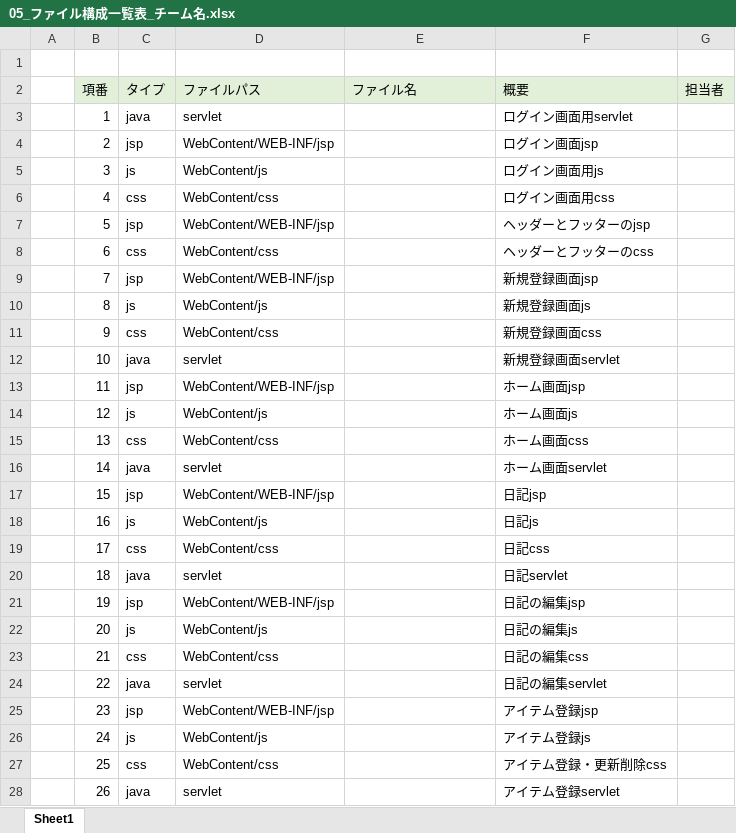
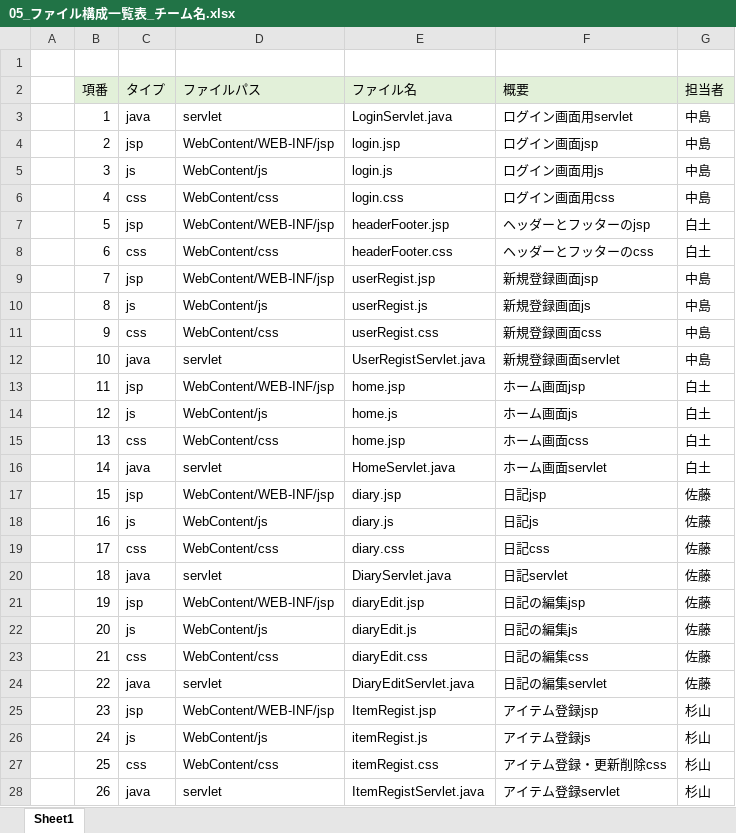
Before and after one commit to dojo2022/C-2, an Excel workbook: doc/05_ファイル構成一覧表_チーム名.xlsx, sheet Sheet1, drawn as a sheet; only a part is shown; values as stored, in another font and other column widths than the file's, no borders; the diff covers the shown part only; the diff names each change by its address in the sheet, - before the commit and + after, or states it on an @@ line.

Commit message:
内部設計

```diff
--- a/doc/05_ファイル構成一覧表_チーム名.xlsx (sheet Sheet1)
+++ b/doc/05_ファイル構成一覧表_チーム名.xlsx (sheet Sheet1)
-E3 (ファイル名): (empty)
+E3 (ファイル名): LoginServlet.java
-G3:G6 (担当者): (empty)
+G3:G6 (担当者): 中島
-E4 (ファイル名): (empty)
+E4 (ファイル名): login.jsp
-E5 (ファイル名): (empty)
+E5 (ファイル名): login.js
-E6 (ファイル名): (empty)
+E6 (ファイル名): login.css
-E7 (ファイル名): (empty)
+E7 (ファイル名): headerFooter.jsp
-G7:G8 (担当者): (empty)
+G7:G8 (担当者): 白土
-E8 (ファイル名): (empty)
+E8 (ファイル名): headerFooter.css
-E9 (ファイル名): (empty)
+E9 (ファイル名): userRegist.jsp
-G9:G12 (担当者): (empty)
+G9:G12 (担当者): 中島
-E10 (ファイル名): (empty)
+E10 (ファイル名): userRegist.js
-E11 (ファイル名): (empty)
+E11 (ファイル名): userRegist.css
-E12 (ファイル名): (empty)
+E12 (ファイル名): UserRegistServlet.java
-E13 (ファイル名): (empty)
+E13 (ファイル名): home.jsp
-G13:G16 (担当者): (empty)
+G13:G16 (担当者): 白土
-E14 (ファイル名): (empty)
+E14 (ファイル名): home.js
-E15 (ファイル名): (empty)
+E15 (ファイル名): home.jsp
-E16 (ファイル名): (empty)
+E16 (ファイル名): HomeServlet.java
-E17 (ファイル名): (empty)
+E17 (ファイル名): diary.jsp
-G17:G24 (担当者): (empty)
+G17:G24 (担当者): 佐藤
-E18 (ファイル名): (empty)
+E18 (ファイル名): diary.js
-E19 (ファイル名): (empty)
+E19 (ファイル名): diary.css
-E20 (ファイル名): (empty)
+E20 (ファイル名): DiaryServlet.java
-E21 (ファイル名): (empty)
+E21 (ファイル名): diaryEdit.jsp
-E22 (ファイル名): (empty)
+E22 (ファイル名): diaryEdit.js
-E23 (ファイル名): (empty)
+E23 (ファイル名): diaryEdit.css
-E24 (ファイル名): (empty)
+E24 (ファイル名): DiaryEditServlet.java
-E25 (ファイル名): (empty)
+E25 (ファイル名): ItemRegist.jsp
-G25:G28 (担当者): (empty)
+G25:G28 (担当者): 杉山
-E26 (ファイル名): (empty)
+E26 (ファイル名): itemRegist.js
-E27 (ファイル名): (empty)
+E27 (ファイル名): itemRegist.css
-E28 (ファイル名): (empty)
+E28 (ファイル名): ItemRegistServlet.java
```
Also changed, not shown: 52 edited cells elsewhere in this sheet.
